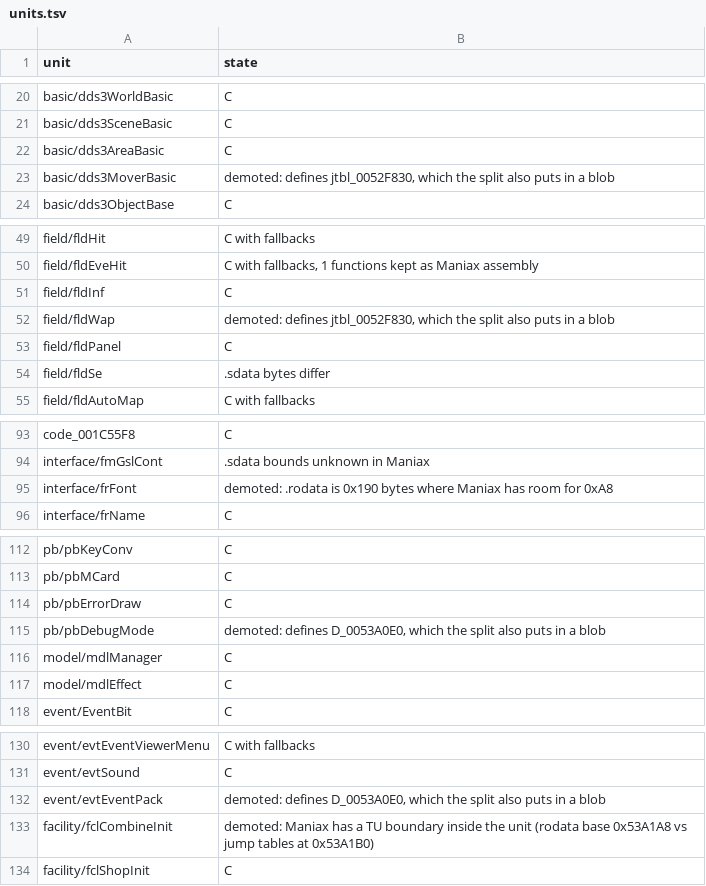
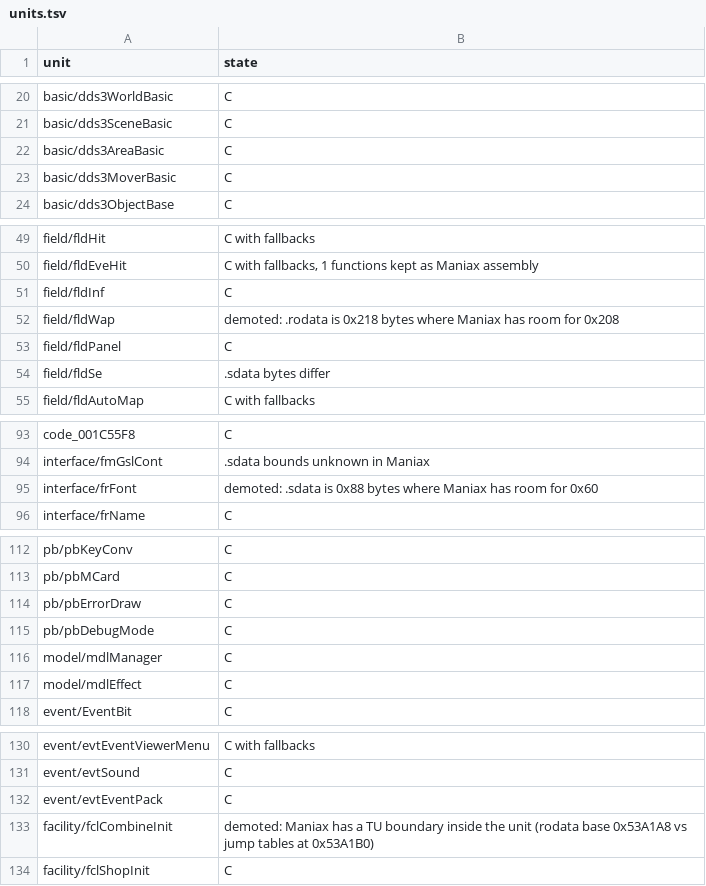
Before and after one commit to sommepo/smt3-decomp, a TSV file: config/mnax/units.tsv, drawn as a sheet; only a part is shown, gaps mark what is left out.

```diff
--- a/config/mnax/units.tsv
+++ b/config/mnax/units.tsv
@@ -22,3 +22,3 @@ basic/dds3SceneBasic	C
 basic/dds3AreaBasic	C
-basic/dds3MoverBasic	demoted: defines jtbl_0052F830, which the split also puts in a blob
+basic/dds3MoverBasic	C
 basic/dds3ObjectBase	C
@@ -51,3 +51,3 @@ field/fldEveHit	C with fallbacks, 1 functions kept as Maniax assembly
 field/fldInf	C
-field/fldWap	demoted: defines jtbl_0052F830, which the split also puts in a blob
+field/fldWap	demoted: .rodata is 0x218 bytes where Maniax has room for 0x208
 field/fldPanel	C
@@ -94,3 +94,3 @@ code_001C55F8	C
 interface/fmGslCont	.sdata bounds unknown in Maniax
-interface/frFont	demoted: .rodata is 0x190 bytes where Maniax has room for 0xA8
+interface/frFont	demoted: .sdata is 0x88 bytes where Maniax has room for 0x60
 interface/frName	C
@@ -114,3 +114,3 @@ pb/pbMCard	C
 pb/pbErrorDraw	C
-pb/pbDebugMode	demoted: defines D_0053A0E0, which the split also puts in a blob
+pb/pbDebugMode	C
 model/mdlManager	C
@@ -131,3 +131,3 @@ event/evtEventViewerMenu	C with fallbacks
 event/evtSound	C
-event/evtEventPack	demoted: defines D_0053A0E0, which the split also puts in a blob
+event/evtEventPack	C
 facility/fclCombineInit	demoted: Maniax has a TU boundary inside the unit (rodata base 0x53A1A8 vs jump tables at 0x53A1B0)
```
Also changed, not shown: 3 other files.
